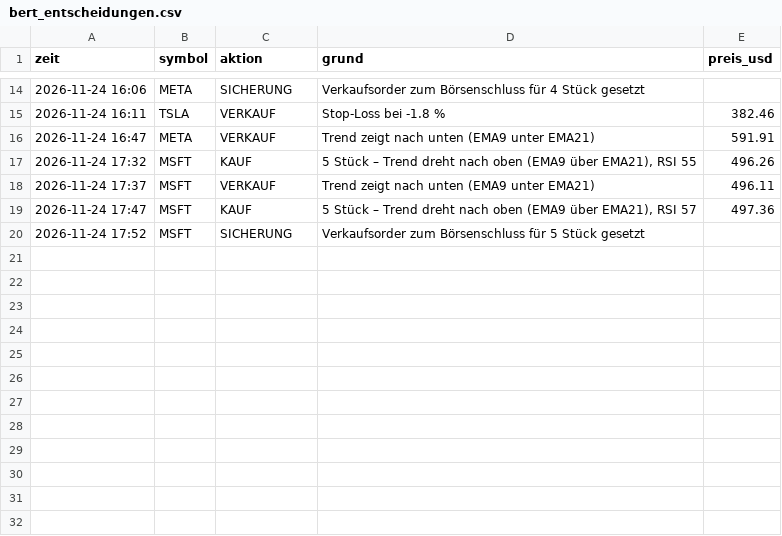
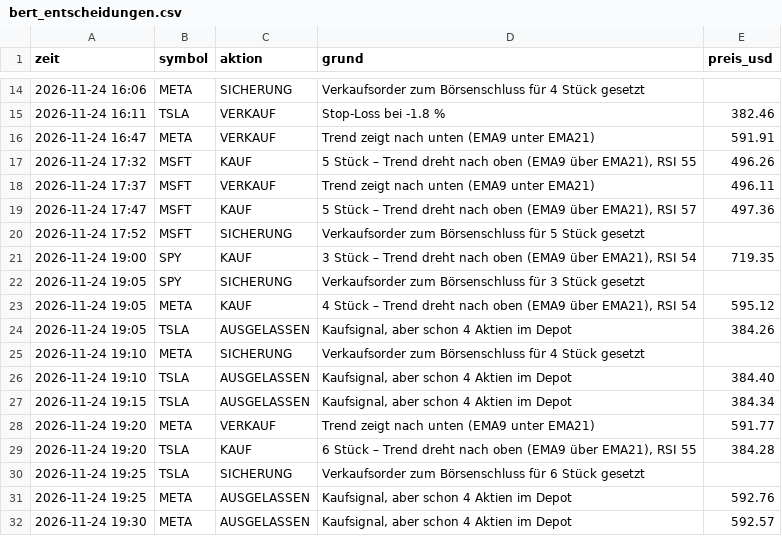
Before and after one commit to ki-gegen-das-system/ki-gegen-das-system, a CSV file: data/bert_entscheidungen.csv, drawn as a sheet; only a part is shown, gaps mark what is left out.

Commit message:
Bert: Update 2026-11-24 19:01 UTC

```diff
--- a/data/bert_entscheidungen.csv
+++ b/data/bert_entscheidungen.csv
@@ -20 +20,13 @@ zeit,symbol,aktion,grund,preis_usd
 2026-11-24 17:52,MSFT,SICHERUNG,Verkaufsorder zum Börsenschluss für 5 Stück gesetzt,
+2026-11-24 19:00,SPY,KAUF,"3 Stück – Trend dreht nach oben (EMA9 über EMA21), RSI 54",719.35
+2026-11-24 19:05,SPY,SICHERUNG,Verkaufsorder zum Börsenschluss für 3 Stück gesetzt,
+2026-11-24 19:05,META,KAUF,"4 Stück – Trend dreht nach oben (EMA9 über EMA21), RSI 54",595.12
+2026-11-24 19:05,TSLA,AUSGELASSEN,"Kaufsignal, aber schon 4 Aktien im Depot",384.26
+2026-11-24 19:10,META,SICHERUNG,Verkaufsorder zum Börsenschluss für 4 Stück gesetzt,
+2026-11-24 19:10,TSLA,AUSGELASSEN,"Kaufsignal, aber schon 4 Aktien im Depot",384.40
+2026-11-24 19:15,TSLA,AUSGELASSEN,"Kaufsignal, aber schon 4 Aktien im Depot",384.34
+2026-11-24 19:20,META,VERKAUF,Trend zeigt nach unten (EMA9 unter EMA21),591.77
+2026-11-24 19:20,TSLA,KAUF,"6 Stück – Trend dreht nach oben (EMA9 über EMA21), RSI 55",384.28
+2026-11-24 19:25,TSLA,SICHERUNG,Verkaufsorder zum Börsenschluss für 6 Stück gesetzt,
+2026-11-24 19:25,META,AUSGELASSEN,"Kaufsignal, aber schon 4 Aktien im Depot",592.76
+2026-11-24 19:30,META,AUSGELASSEN,"Kaufsignal, aber schon 4 Aktien im Depot",592.57
```
Also changed, not shown: data/bert_kontostand.csv, data/bert_trades.csv, 1 other file.
